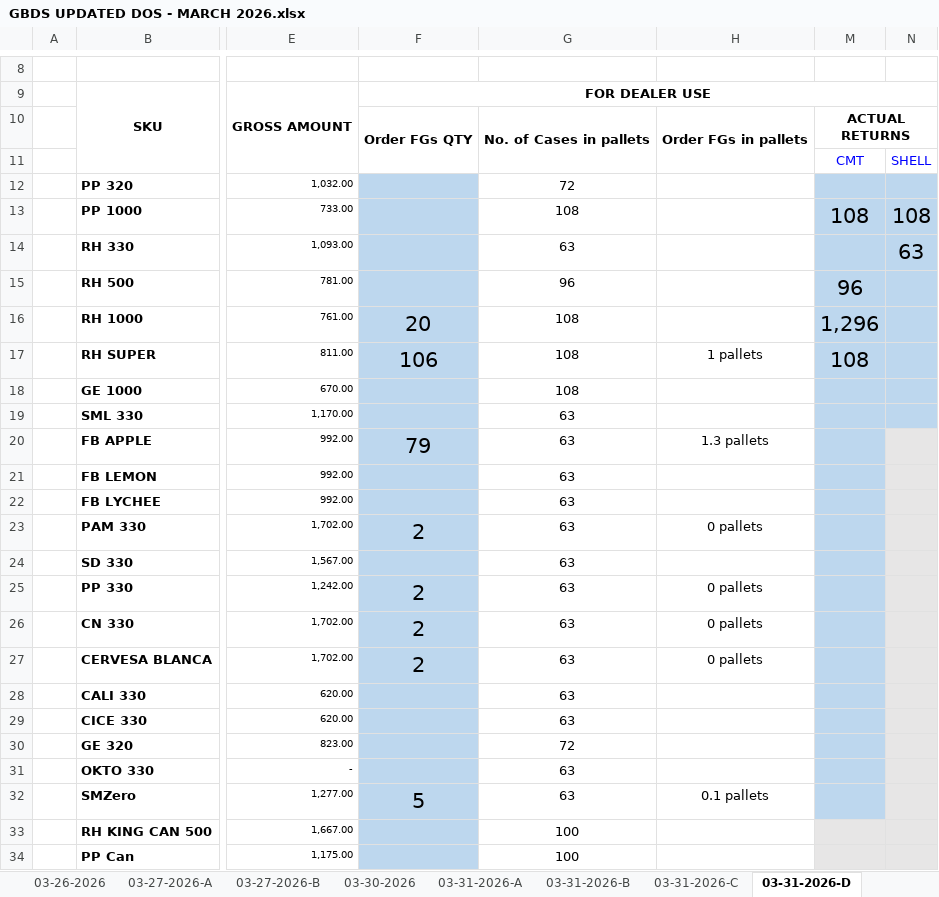
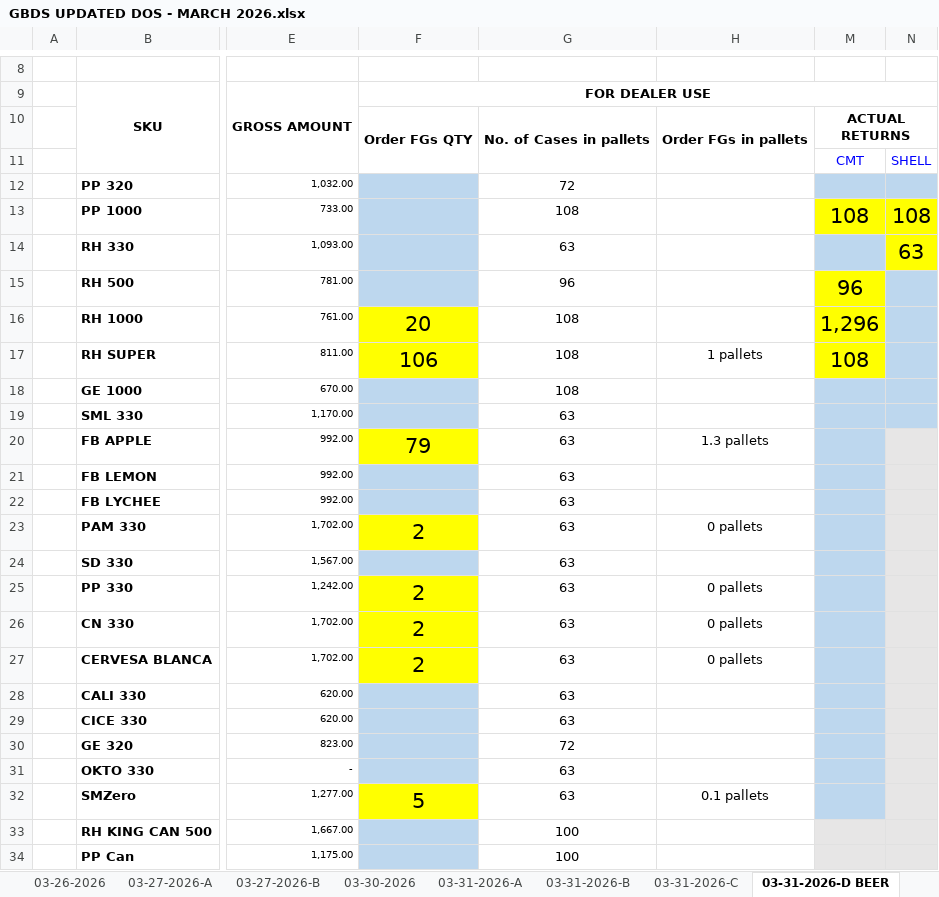
Before and after one commit to fliqlo/GBDS, an Excel workbook: GBDS MARCH FILES 2026/GBDS UPDATED DOS - MARCH 2026.xlsx, sheet 03-31-2026-D BEER, drawn as a sheet; only a part is shown, gaps mark what is left out; values as stored, in another font and other column widths than the file's, no borders; the diff covers the shown part only; the diff names each change by its address in the sheet, - before the commit and + after, or states it on an @@ line.

```diff
--- a/GBDS MARCH FILES 2026/GBDS UPDATED DOS - MARCH 2026.xlsx (sheet 03-31-2026-D BEER)
+++ b/GBDS MARCH FILES 2026/GBDS UPDATED DOS - MARCH 2026.xlsx (sheet 03-31-2026-D BEER)
-sheet tab: 03-31-2026-D
+sheet tab: 03-31-2026-D BEER
-M13:N13 fill: #BDD7EE
+M13:N13 fill: #FFFF00
-N14 fill: #BDD7EE
+N14 fill: #FFFF00
-M15:M17 fill: #BDD7EE
+M15:M17 fill: #FFFF00
-F16:F17 fill: #BDD7EE
+F16:F17 fill: #FFFF00
-F20 fill: #BDD7EE
+F20 fill: #FFFF00
-F23 fill: #BDD7EE
+F23 fill: #FFFF00
-F25:F27 fill: #BDD7EE
+F25:F27 fill: #FFFF00
-F32 fill: #BDD7EE
+F32 fill: #FFFF00
```
Also changed, not shown: cell formats elsewhere in this sheet, other sheet tabs.
